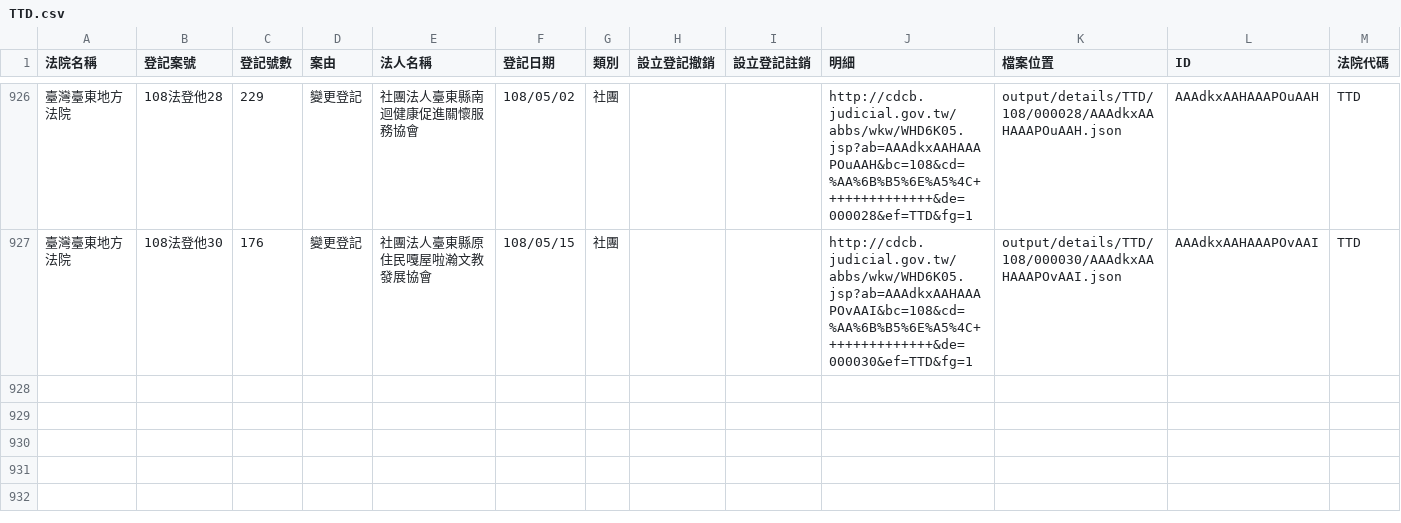
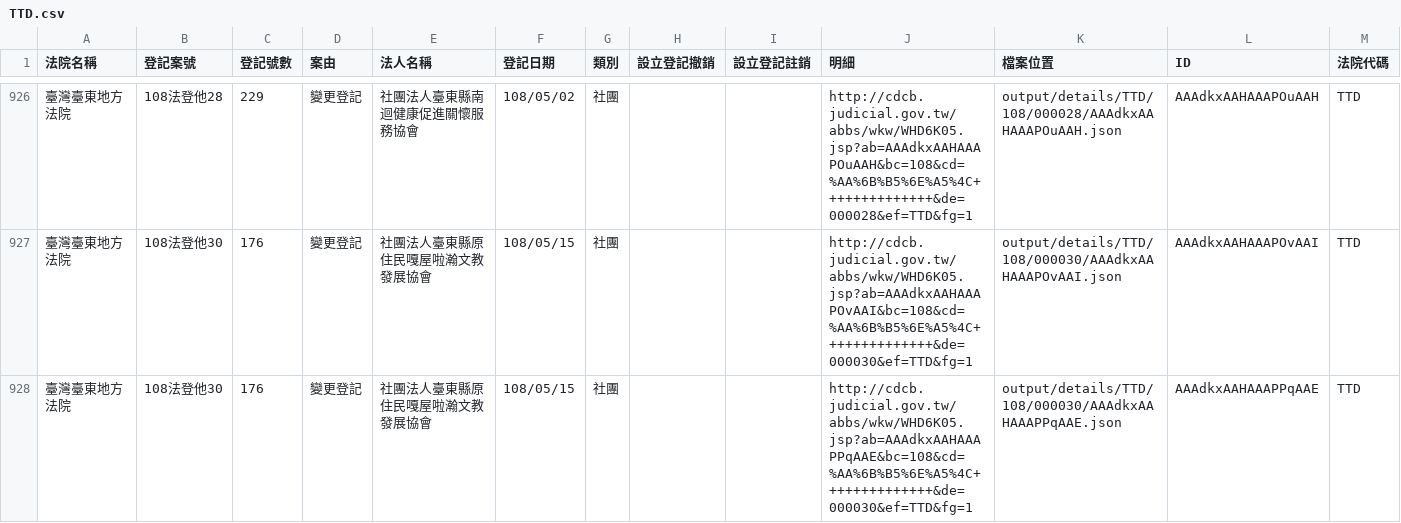
Before and after one commit to g0v/foundationtw, a CSV file: output/lists/TTD.csv, drawn as a sheet; only a part is shown, gaps mark what is left out.

Commit message:
update datasets @ 2019-05-28 02:00:01

```diff
--- a/output/lists/TTD.csv
+++ b/output/lists/TTD.csv
@@ -927 +927,2 @@
 臺灣臺東地方法院,108法登他30,176,變更登記,社團法人臺東縣原住民嘎屋啦瀚文教發展協會,108/05/15,社團,,,http://cdcb.judicial.gov.tw/abbs/wkw/WHD6K05.jsp?ab=AAAdkxAAHAAAPOvAAI&bc=108&cd=%AA%6B%B5%6E%A5%4C++++++++++++++&de=000030&ef=TTD&fg=1,output/details/TTD/108/000030/AAAdkxAAHAAAPOvAAI.json,AAAdkxAAHAAAPOvAAI,TTD
+臺灣臺東地方法院,108法登他30,176,變更登記,社團法人臺東縣原住民嘎屋啦瀚文教發展協會,108/05/15,社團,,,http://cdcb.judicial.gov.tw/abbs/wkw/WHD6K05.jsp?ab=AAAdkxAAHAAAPPqAAE&bc=108&cd=%AA%6B%B5%6E%A5%4C++++++++++++++&de=000030&ef=TTD&fg=1,output/details/TTD/108/000030/AAAdkxAAHAAAPPqAAE.json,AAAdkxAAHAAAPPqAAE,TTD
```
Also changed, not shown: output/lists/PTD.csv, 31 other files.
